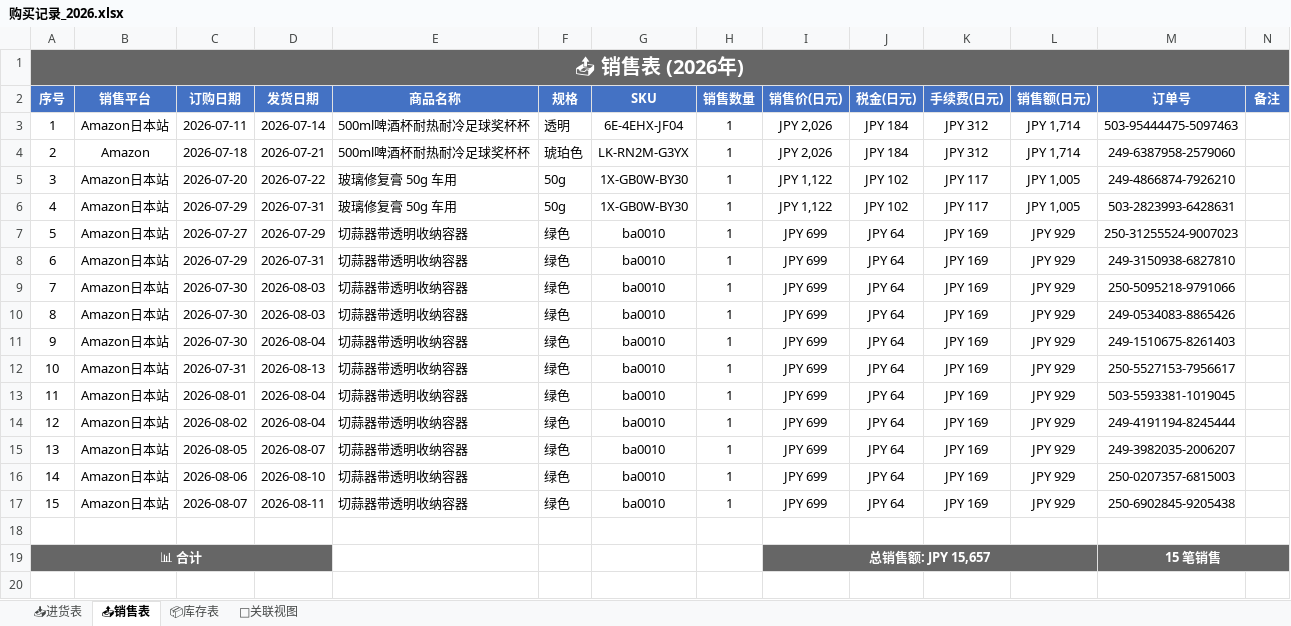
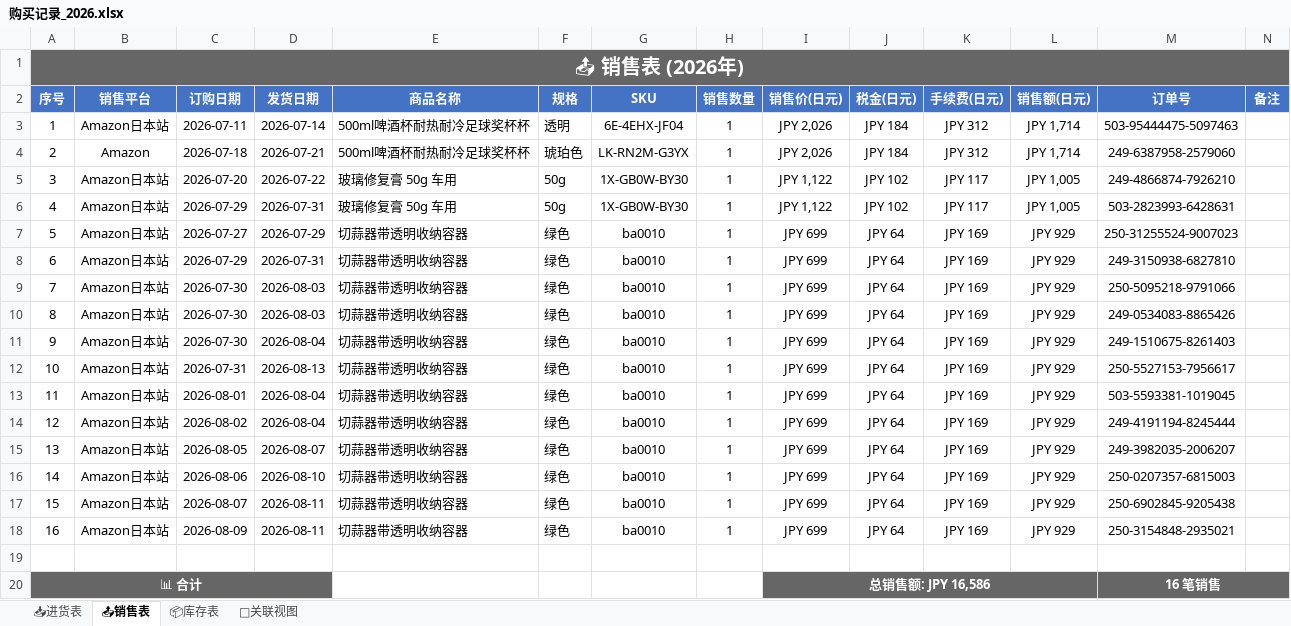
Before and after one commit to xiaoba1/amazon_record, an Excel workbook: 购买记录/归档表格/购买记录_2026.xlsx, sheet 📤销售表, drawn as a sheet; values as stored, in another font and other column widths than the file's, no borders; addresses are those after the commit; the diff names each change by its address in the sheet, - before the commit and + after, or states it on an @@ line.

```diff
--- a/购买记录/归档表格/购买记录_2026.xlsx (sheet 📤销售表)
+++ b/购买记录/归档表格/购买记录_2026.xlsx (sheet 📤销售表)
+row 18: 16 | Amazon日本站 | 2026-08-09 | 2026-08-11 | 切蒜器带透明收纳容器 | 绿色 | ba0010 | 1 | JPY 699 | JPY 64 | JPY 169 | JPY 929 | 250-3154848-2935021
-I20 (销售价(日元)): 总销售额: JPY 15,657
+I20 (销售价(日元)): 总销售额: JPY 16,586
-M20 (订单号): 15 笔销售
+M20 (订单号): 16 笔销售
```
Also changed, not shown: sheet 🔗关联视图, sheet 📦库存表, 1 other file.
